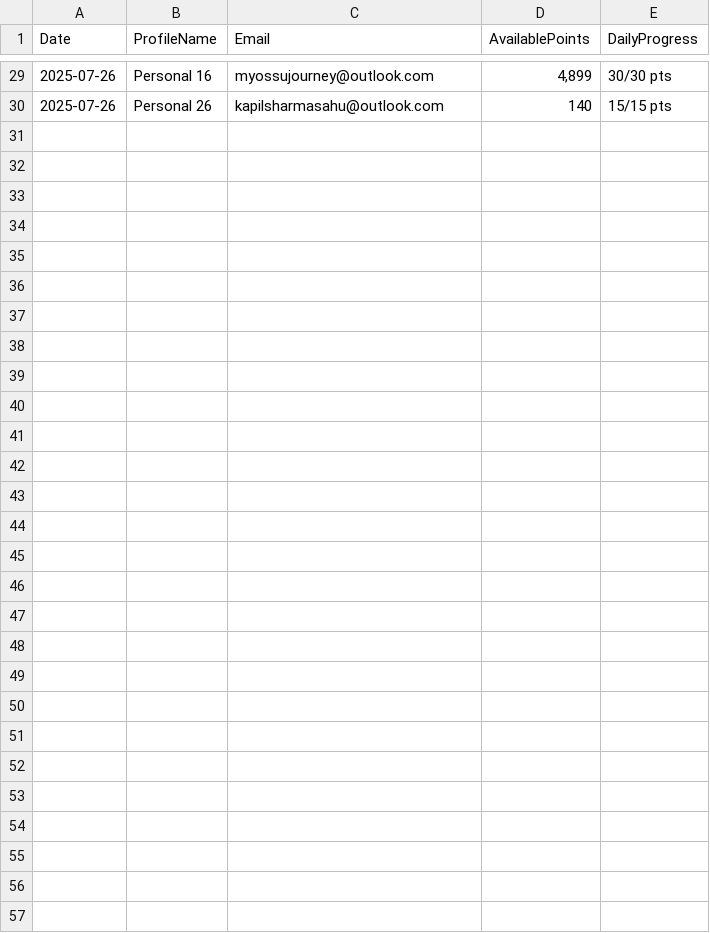
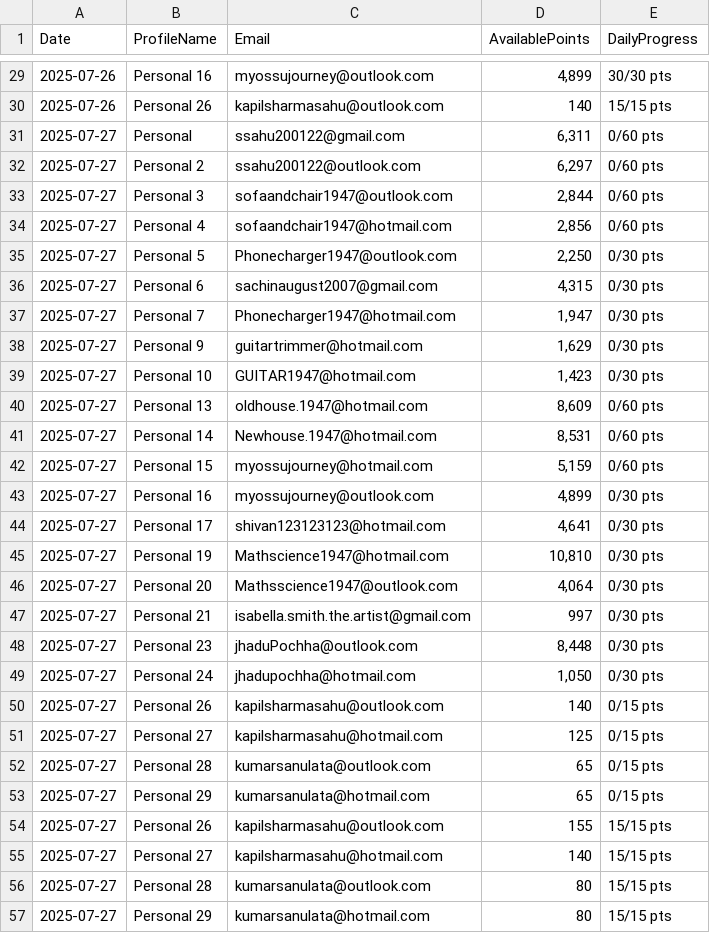
Before and after one commit to ssahu200122/BingRewardSearch, a CSV file: progress_history.csv, drawn as a sheet; only a part is shown, gaps mark what is left out; the diff names each change by its address in the sheet, - before the commit and + after, or states it on an @@ line.

```diff
--- a/progress_history.csv
+++ b/progress_history.csv
+row 31: 2025-07-27 | Personal | ssahu200122@gmail.com | 6,311 | 0/60 pts
+row 32: 2025-07-27 | Personal 2 | ssahu200122@outlook.com | 6,297 | 0/60 pts
+row 33: 2025-07-27 | Personal 3 | sofaandchair1947@outlook.com | 2,844 | 0/60 pts
+row 34: 2025-07-27 | Personal 4 | sofaandchair1947@hotmail.com | 2,856 | 0/60 pts
+row 35: 2025-07-27 | Personal 5 | Phonecharger1947@outlook.com | 2,250 | 0/30 pts
+row 36: 2025-07-27 | Personal 6 | sachinaugust2007@gmail.com | 4,315 | 0/30 pts
+row 37: 2025-07-27 | Personal 7 | Phonecharger1947@hotmail.com | 1,947 | 0/30 pts
+row 38: 2025-07-27 | Personal 9 | guitartrimmer@hotmail.com | 1,629 | 0/30 pts
+row 39: 2025-07-27 | Personal 10 | GUITAR1947@hotmail.com | 1,423 | 0/30 pts
+row 40: 2025-07-27 | Personal 13 | oldhouse.1947@hotmail.com | 8,609 | 0/60 pts
+row 41: 2025-07-27 | Personal 14 | Newhouse.1947@hotmail.com | 8,531 | 0/60 pts
+row 42: 2025-07-27 | Personal 15 | myossujourney@hotmail.com | 5,159 | 0/60 pts
+row 43: 2025-07-27 | Personal 16 | myossujourney@outlook.com | 4,899 | 0/30 pts
+row 44: 2025-07-27 | Personal 17 | shivan123123123@hotmail.com | 4,641 | 0/30 pts
+row 45: 2025-07-27 | Personal 19 | Mathscience1947@hotmail.com | 10,810 | 0/30 pts
+row 46: 2025-07-27 | Personal 20 | Mathsscience1947@outlook.com | 4,064 | 0/30 pts
+row 47: 2025-07-27 | Personal 21 | isabella.smith.the.artist@gmail.com | 997 | 0/30 pts
+row 48: 2025-07-27 | Personal 23 | jhaduPochha@outlook.com | 8,448 | 0/30 pts
+row 49: 2025-07-27 | Personal 24 | jhadupochha@hotmail.com | 1,050 | 0/30 pts
+row 50: 2025-07-27 | Personal 26 | kapilsharmasahu@outlook.com | 140 | 0/15 pts
+row 51: 2025-07-27 | Personal 27 | kapilsharmasahu@hotmail.com | 125 | 0/15 pts
+row 52: 2025-07-27 | Personal 28 | kumarsanulata@outlook.com | 65 | 0/15 pts
+row 53: 2025-07-27 | Personal 29 | kumarsanulata@hotmail.com | 65 | 0/15 pts
+row 54: 2025-07-27 | Personal 26 | kapilsharmasahu@outlook.com | 155 | 15/15 pts
+row 55: 2025-07-27 | Personal 27 | kapilsharmasahu@hotmail.com | 140 | 15/15 pts
+row 56: 2025-07-27 | Personal 28 | kumarsanulata@outlook.com | 80 | 15/15 pts
+row 57: 2025-07-27 | Personal 29 | kumarsanulata@hotmail.com | 80 | 15/15 pts
```
Also changed, not shown: 4 other files.
